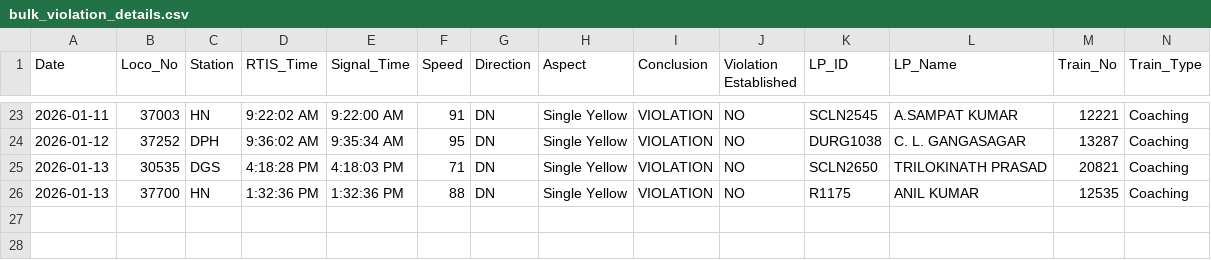
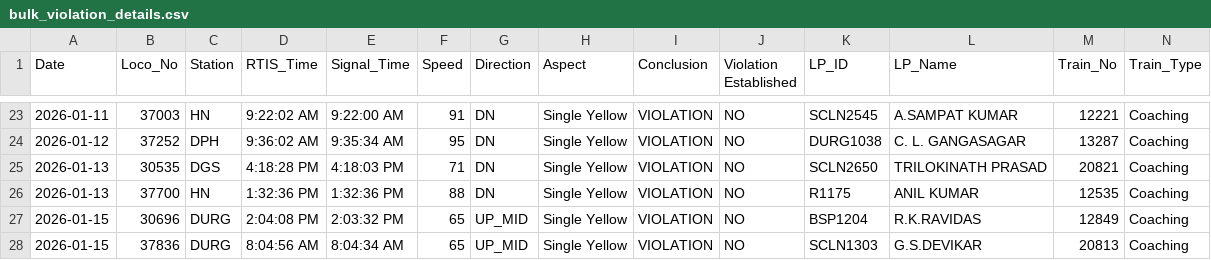
Before and after one commit to mlachhwani/cli-teloc-bmy-dashboard, a CSV file: data/2026-01/bulk_violation_details.csv, drawn as a sheet; only a part is shown, gaps mark what is left out; rows hold the shown columns only; the diff names each change by its address in the sheet, - before the commit and + after, or states it on an @@ line.

```diff
--- a/data/2026-01/bulk_violation_details.csv
+++ b/data/2026-01/bulk_violation_details.csv
+row 27: 2026-01-15 | 30696 | DURG | 2:04:08 PM | 2:03:32 PM | 65 | UP_MID | Single Yellow | VIOLATION | NO | BSP1204 | R.K.RAVIDAS | 12849 | Coaching
+row 28: 2026-01-15 | 37836 | DURG | 8:04:56 AM | 8:04:34 AM | 65 | UP_MID | Single Yellow | VIOLATION | NO | SCLN1303 | G.S.DEVIKAR | 20813 | Coaching
```
Also changed, not shown: data/2026-01/bulk_analysis.csv, data/2026-01/cvvrs.csv, 2 other files.
